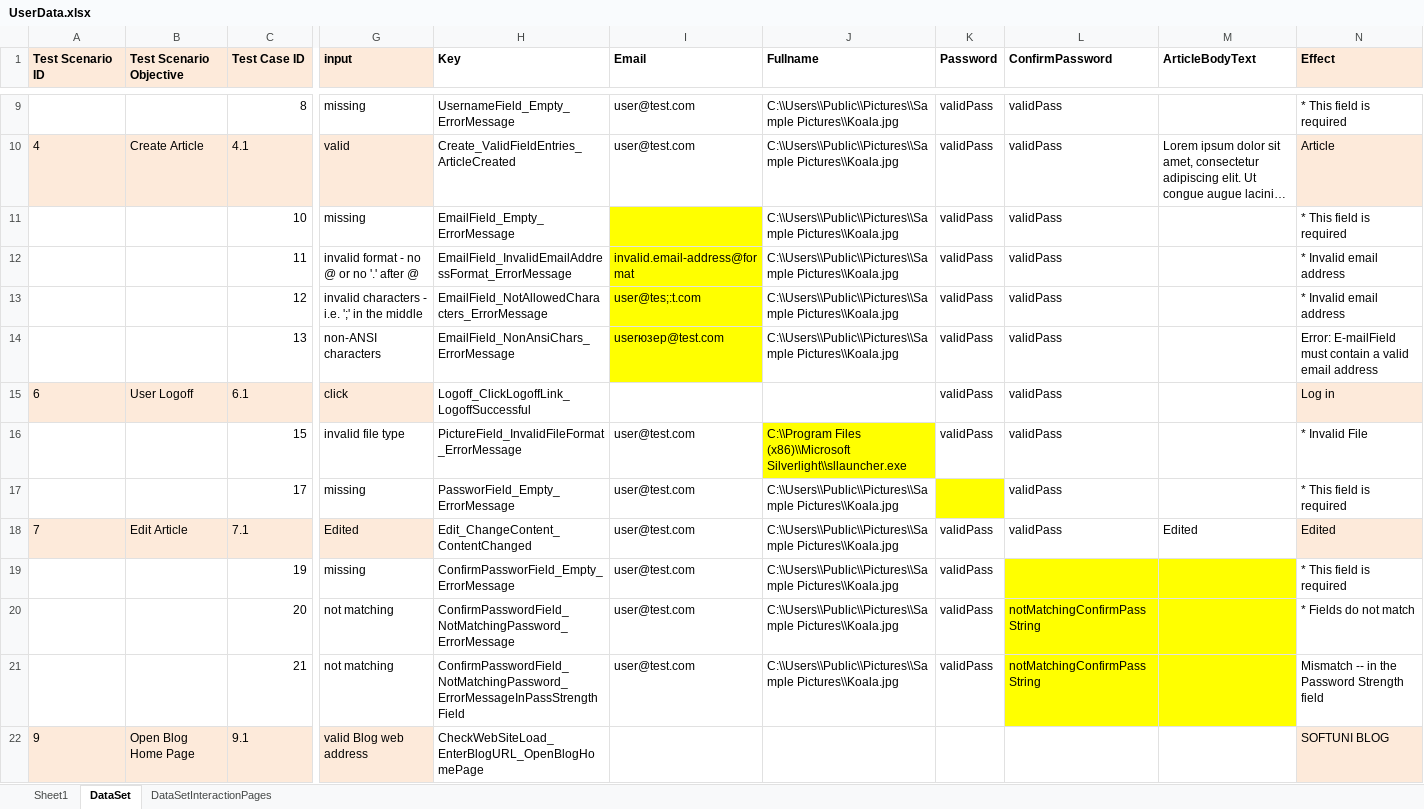
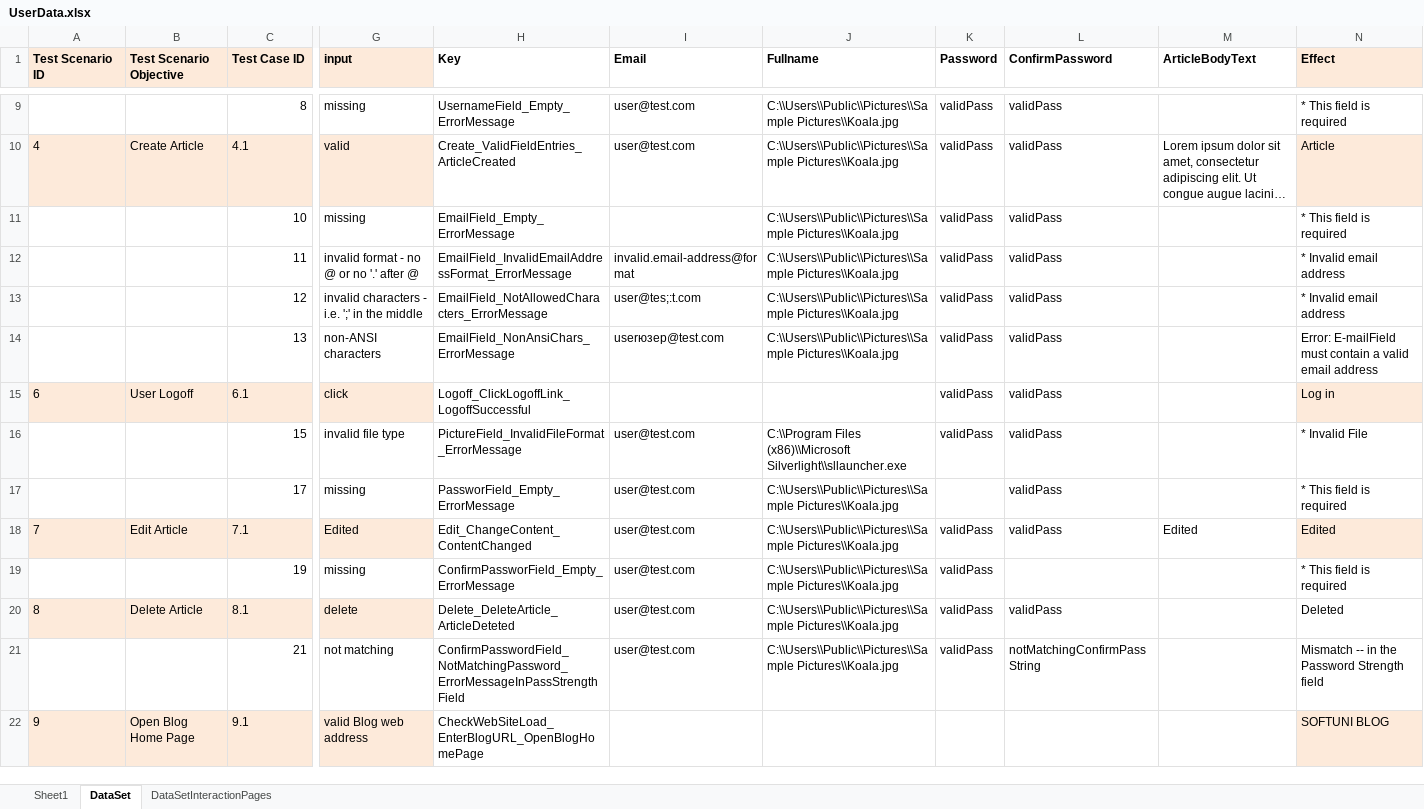
Before and after one commit to vankatabe/Feijoa, an Excel workbook: Blog.UI.Tests/DataDrivenTests/UserData.xlsx, sheet DataSet, drawn as a sheet; only a part is shown, gaps mark what is left out; long unchanged cells end in …; values as stored, in another font and other column widths than the file's, no borders; conditional formats not drawn; removed rows and columns are numbered as before the commit, all else as after; rows hold the shown columns only; the diff names each change by its address in the sheet, - before the commit and + after, or states it on an @@ line.

Commit message:
Add first Delete test, Change back to FF browser

```diff
--- a/Blog.UI.Tests/DataDrivenTests/UserData.xlsx (sheet DataSet)
+++ b/Blog.UI.Tests/DataDrivenTests/UserData.xlsx (sheet DataSet)
-I11:I14 fill: #FFFF00
+I11:I14 fill: none
-J16 fill: #FFFF00
+J16 fill: none
-K17 fill: #FFFF00
+K17 fill: none
-L19:M19 fill: #FFFF00
+L19:M19 fill: none
-row 20:  |  | 20 | not matching | ConfirmPasswordField_NotMatchingPassword_ErrorMessage | user@test.com | C:\\Users\\Public\\Pictures\\Sample Pictures\\Koala.jpg | validPass | notMatchingConfirmPassString |  | * Fields do not match
+row 20: 8 | Delete Article | 8.1 | delete | Delete_DeleteArticle_ArticleDeteted | user@test.com | C:\\Users\\Public\\Pictures\\Sample Pictures\\Koala.jpg | validPass | validPass |  | Deleted
-L21:M21 fill: #FFFF00
+L21:M21 fill: none
```
Also changed, not shown: 17 other files.
